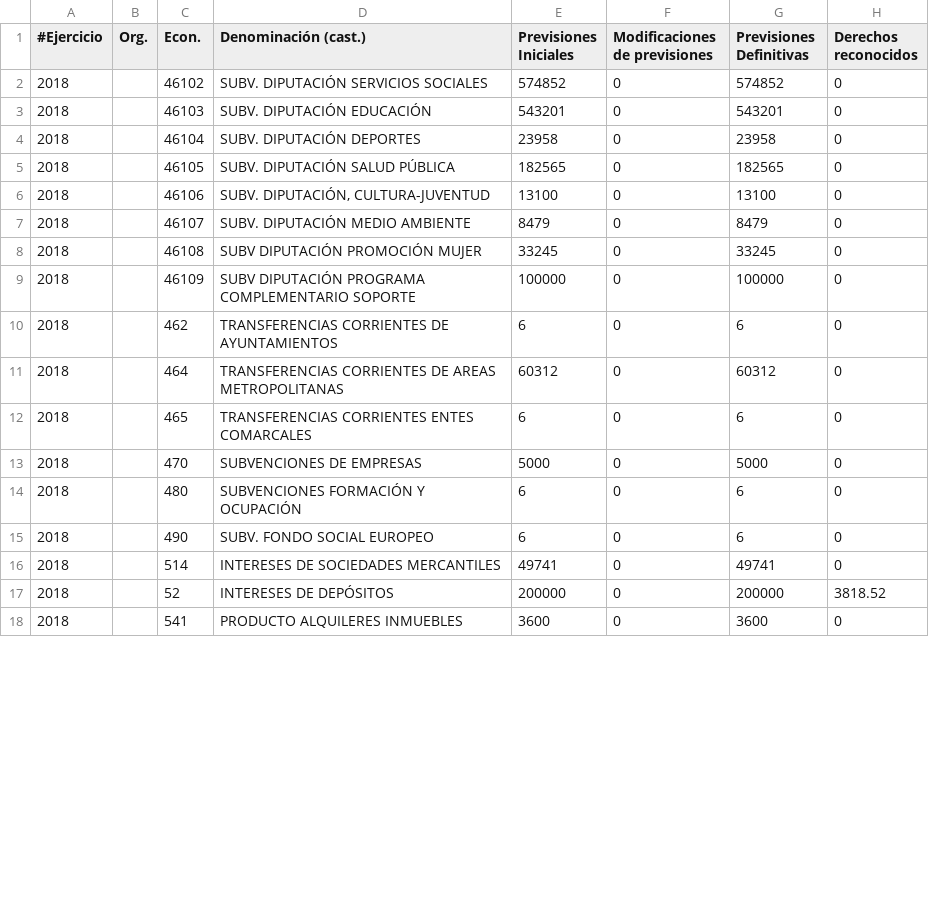
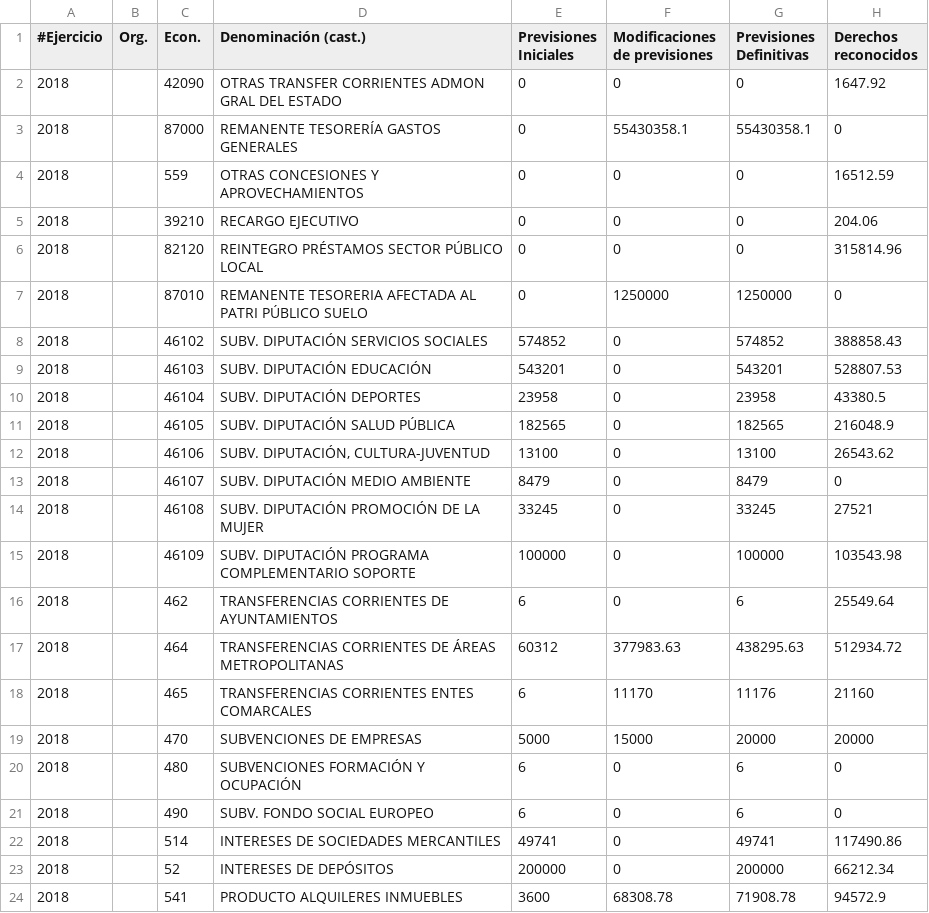
Before and after one commit to civio/presupuesto-elprat, a CSV file: data/es/municipio/2018/ejecucion_ingresos.csv, drawn as a sheet; only a part is shown; the diff covers the shown part only.

Commit message:
Update 2018 budget data
civio/presupuesto-management#892

```diff
--- a/data/es/municipio/2018/ejecucion_ingresos.csv
+++ b/data/es/municipio/2018/ejecucion_ingresos.csv
@@ -1,6 +1,12 @@
 #Ejercicio,Org.,Econ.,Denominación (cast.),Previsiones Iniciales,Modificaciones de previsiones,Previsiones Definitivas,Derechos reconocidos
-2018,     ,46102  ,SUBV. DIPUTACIÓN SERVICIOS SOCIALES                   ,574852,0,574852,0
-2018,     ,46103  ,SUBV. DIPUTACIÓN EDUCACIÓN,543201,0,543201,0
-2018,     ,46104  ,SUBV. DIPUTACIÓN DEPORTES                           ,23958,0,23958,0
-2018,     ,46105  ,SUBV. DIPUTACIÓN SALUD PÚBLICA                     ,182565,0,182565,0
-2018,     ,46106  ,"SUBV. DIPUTACIÓN, CULTURA-JUVENTUD                 ",13100,0,13100,0
+2018,,42090  ,OTRAS TRANSFER CORRIENTES ADMON GRAL DEL ESTADO,0,0,0,1647.92
+2018,,87000  ,REMANENTE TESORERÍA GASTOS GENERALES,0,55430358.1,55430358.1,0
+2018,,559    ,OTRAS CONCESIONES Y APROVECHAMIENTOS,0,0,0,16512.59
+2018,,39210  ,RECARGO EJECUTIVO,0,0,0,204.06
+2018,,82120  ,REINTEGRO PRÉSTAMOS SECTOR PÚBLICO LOCAL,0,0,0,315814.96
+2018,,87010  ,REMANENTE TESORERIA AFECTADA AL PATRI PÚBLICO SUELO,0,1250000,1250000,0
+2018,,46102  ,SUBV. DIPUTACIÓN SERVICIOS SOCIALES,574852,0,574852,388858.43
+2018,,46103  ,SUBV. DIPUTACIÓN EDUCACIÓN,543201,0,543201,528807.53
+2018,,46104  ,SUBV. DIPUTACIÓN DEPORTES,23958,0,23958,43380.5
+2018,,46105  ,SUBV. DIPUTACIÓN SALUD PÚBLICA,182565,0,182565,216048.9
+2018,,46106  ,"SUBV. DIPUTACIÓN, CULTURA-JUVENTUD",13100,0,13100,26543.62
@@ -8,6 +14,6 @@
-2018,     ,46108  ,SUBV DIPUTACIÓN PROMOCIÓN MUJER,33245,0,33245,0
-2018,     ,46109  ,SUBV DIPUTACIÓN PROGRAMA COMPLEMENTARIO SOPORTE      ,100000,0,100000,0
-2018,     ,462    ,TRANSFERENCIAS CORRIENTES DE AYUNTAMIENTOS             ,6,0,6,0
-2018,     ,464    ,TRANSFERENCIAS CORRIENTES DE AREAS METROPOLITANAS    ,60312,0,60312,0
-2018,     ,465    ,TRANSFERENCIAS CORRIENTES ENTES COMARCALES             ,6,0,6,0
-2018,     ,470    ,SUBVENCIONES DE EMPRESAS                            ,5000,0,5000,0
+2018,,46108  ,SUBV. DIPUTACIÓN PROMOCIÓN DE LA MUJER,33245,0,33245,27521
+2018,,46109  ,SUBV. DIPUTACIÓN PROGRAMA COMPLEMENTARIO SOPORTE,100000,0,100000,103543.98
+2018,,462    ,TRANSFERENCIAS CORRIENTES DE AYUNTAMIENTOS,6,0,6,25549.64
+2018,,464    ,TRANSFERENCIAS CORRIENTES DE ÁREAS METROPOLITANAS,60312,377983.63,438295.63,512934.72
+2018,,465    ,TRANSFERENCIAS CORRIENTES ENTES COMARCALES,6,11170,11176,21160
+2018,,470    ,SUBVENCIONES DE EMPRESAS,5000,15000,20000,20000
@@ -16,3 +22,3 @@
-2018,     ,514    ,INTERESES DE SOCIEDADES MERCANTILES                ,49741,0,49741,0
-2018,     ,52     ,INTERESES DE DEPÓSITOS                            ,200000,0,200000,3818.52
-2018,     ,541    ,PRODUCTO ALQUILERES INMUEBLES                    ,3600,0,3600,0
+2018,,514    ,INTERESES DE SOCIEDADES MERCANTILES,49741,0,49741,117490.86
+2018,,52     ,INTERESES DE DEPÓSITOS,200000,0,200000,66212.34
+2018,,541    ,PRODUCTO ALQUILERES INMUEBLES,3600,68308.78,71908.78,94572.9
```
Also changed, not shown: 3 added rows and 106 edited cells elsewhere in this file, data/ca/areas_funcionales.csv, data/ca/clasificacion_economica.csv, 4 other files.
